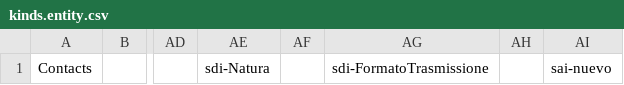
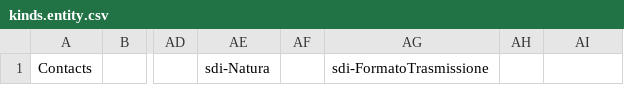
Before and after one commit to landinialejandro/pdms2, a CSV file: hooks/kinds.entity.csv, drawn as a sheet; only a part is shown, gaps mark what is left out; the diff names each change by its address in the sheet, - before the commit and + after, or states it on an @@ line.

Commit message:
kinds change in csv

```diff
--- a/hooks/kinds.entity.csv
+++ b/hooks/kinds.entity.csv
-AI1: sai-nuevo
+AI1: (empty)
```
